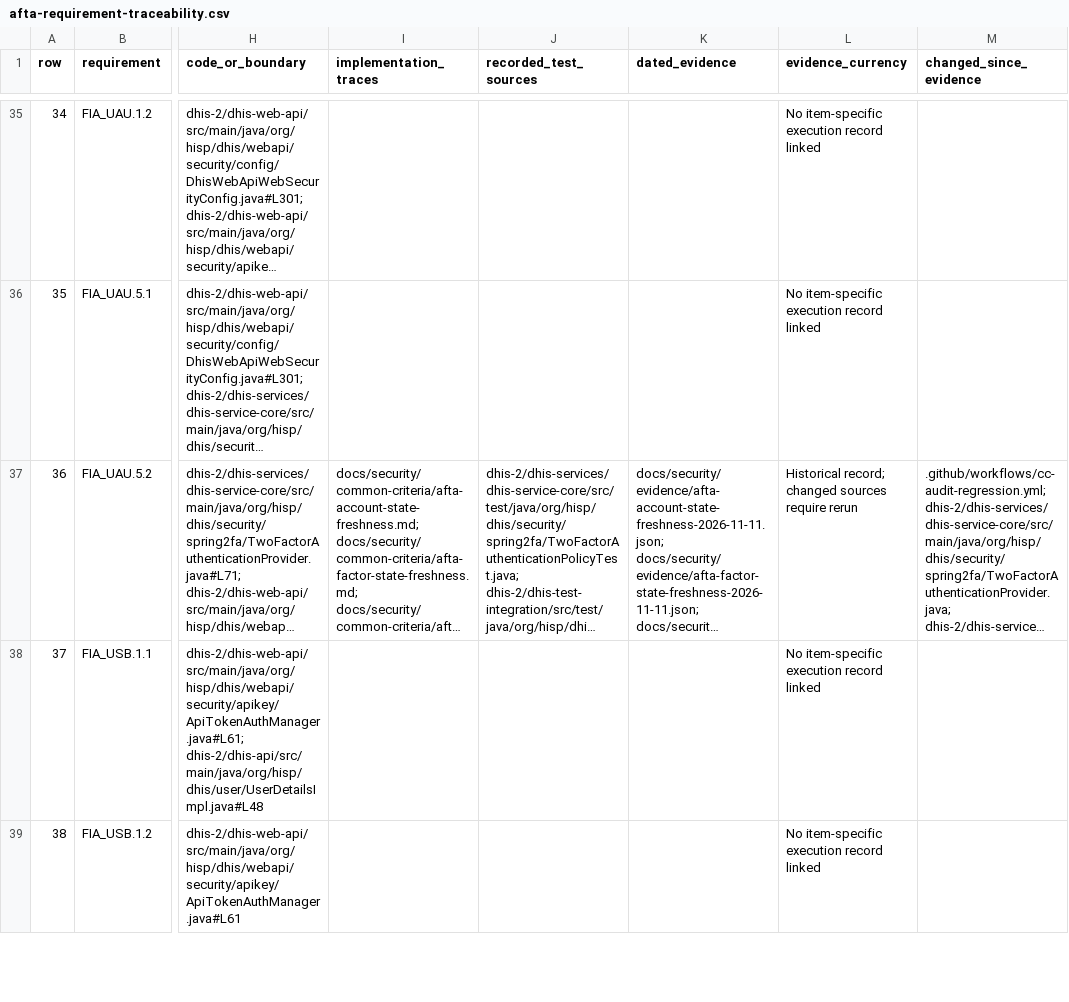
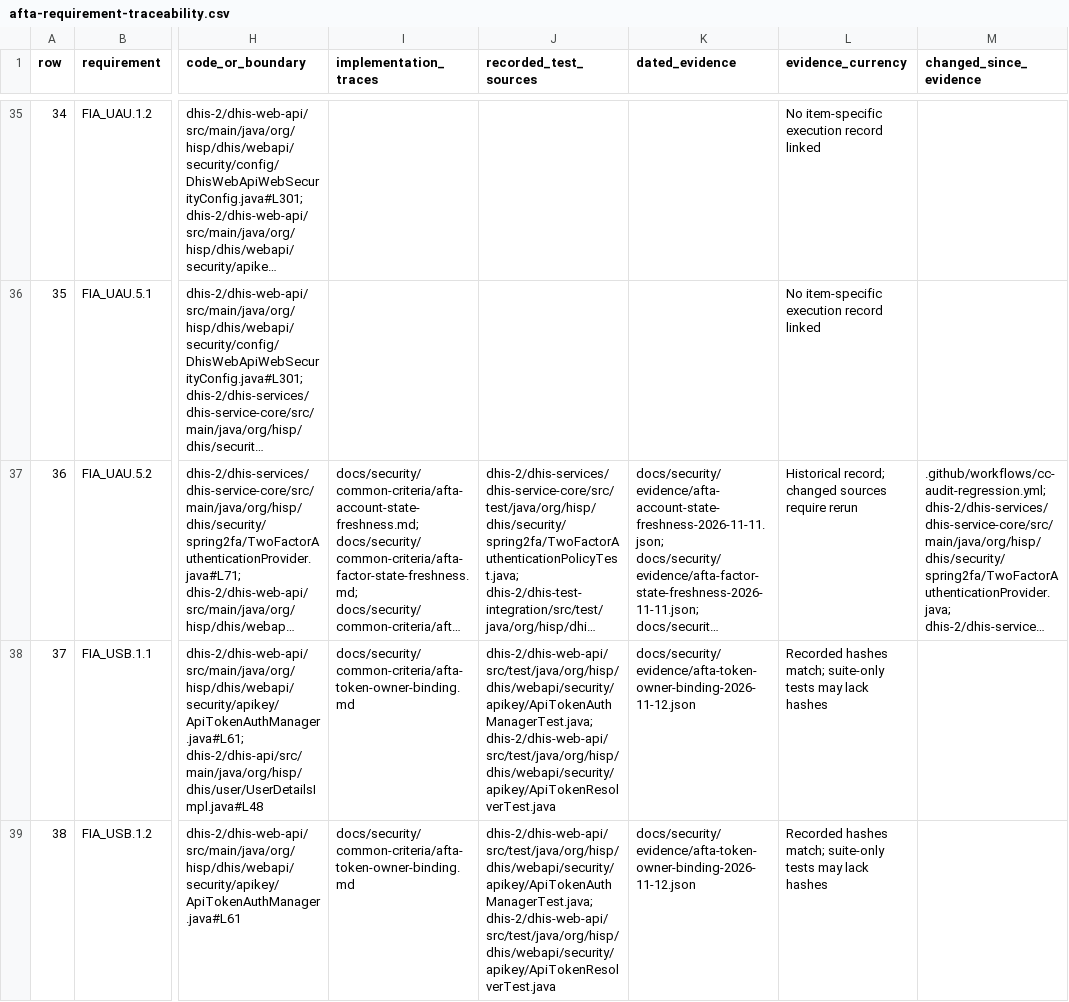
Before and after one commit to PardasHealth/dhis2-core, a CSV file: docs/security/common-criteria/afta-requirement-traceability.csv, drawn as a sheet; only a part is shown, gaps mark what is left out; long unchanged cells end in …; the diff covers the shown part only; the diff names each change by its address in the sheet, - before the commit and + after, or states it on an @@ line.

Commit message:
docs(afta): trace token owner binding to regression evidence

```diff
--- a/docs/security/common-criteria/afta-requirement-traceability.csv
+++ b/docs/security/common-criteria/afta-requirement-traceability.csv
-I38:I39 (implementation_traces): (empty)
+I38:I39 (implementation_traces): docs/security/common-criteria/afta-token-owner-binding.md
-J38:J39 (recorded_test_sources): (empty)
+J38:J39 (recorded_test_sources): dhis-2/dhis-web-api/src/test/java/org/hisp/dhis/webapi/security/apikey/ApiTokenAuthManagerTest.java; dhis-2/dhis-web-api/src/test/java/org/hisp/dhis/webapi/security/apikey/ApiTokenResolverTest.java
-K38:K39 (dated_evidence): (empty)
+K38:K39 (dated_evidence): docs/security/evidence/afta-token-owner-binding-2026-11-12.json
-L38:L39 (evidence_currency): No item-specific execution record linked
+L38:L39 (evidence_currency): Recorded hashes match; suite-only tests may lack hashes
```
Also changed, not shown: 4 edited cells elsewhere in this file, docs/security/common-criteria/afta-selected-requirements-review.csv, 9 other files.
